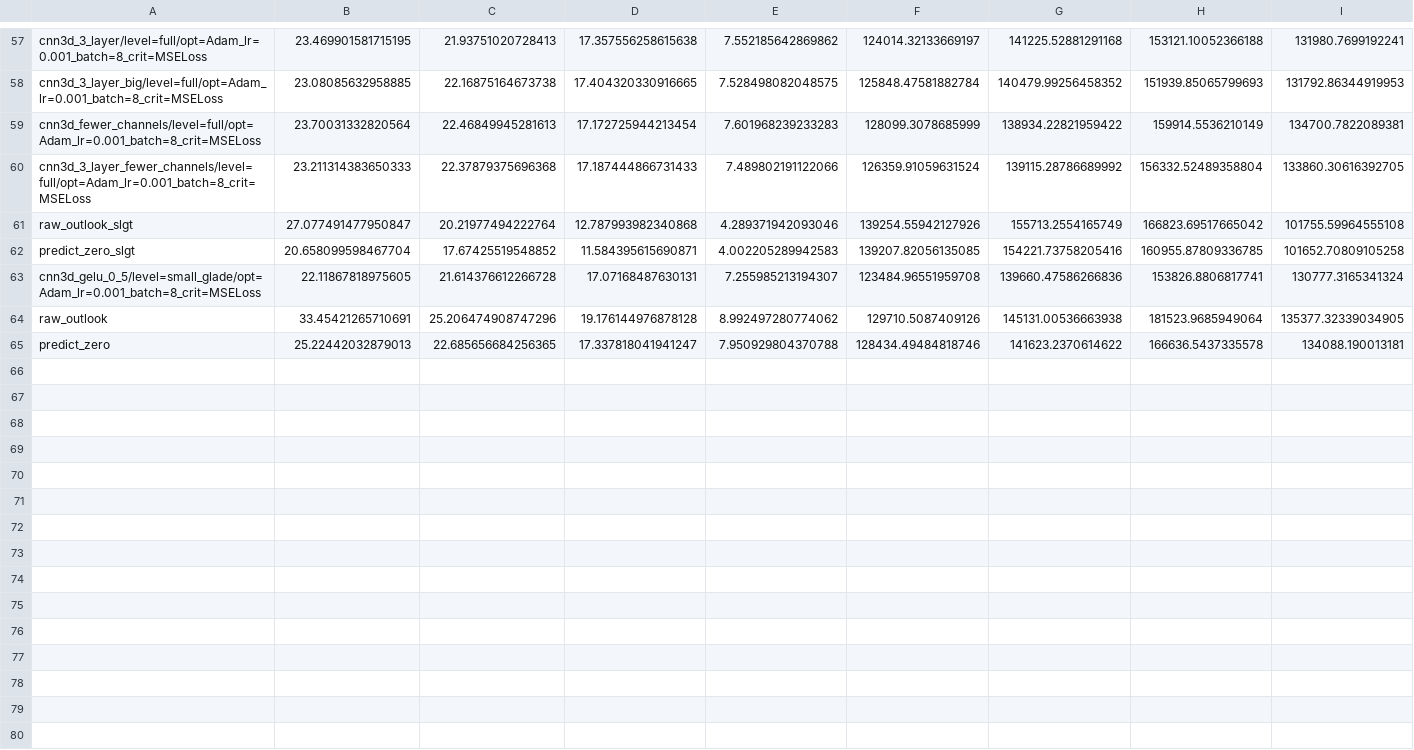
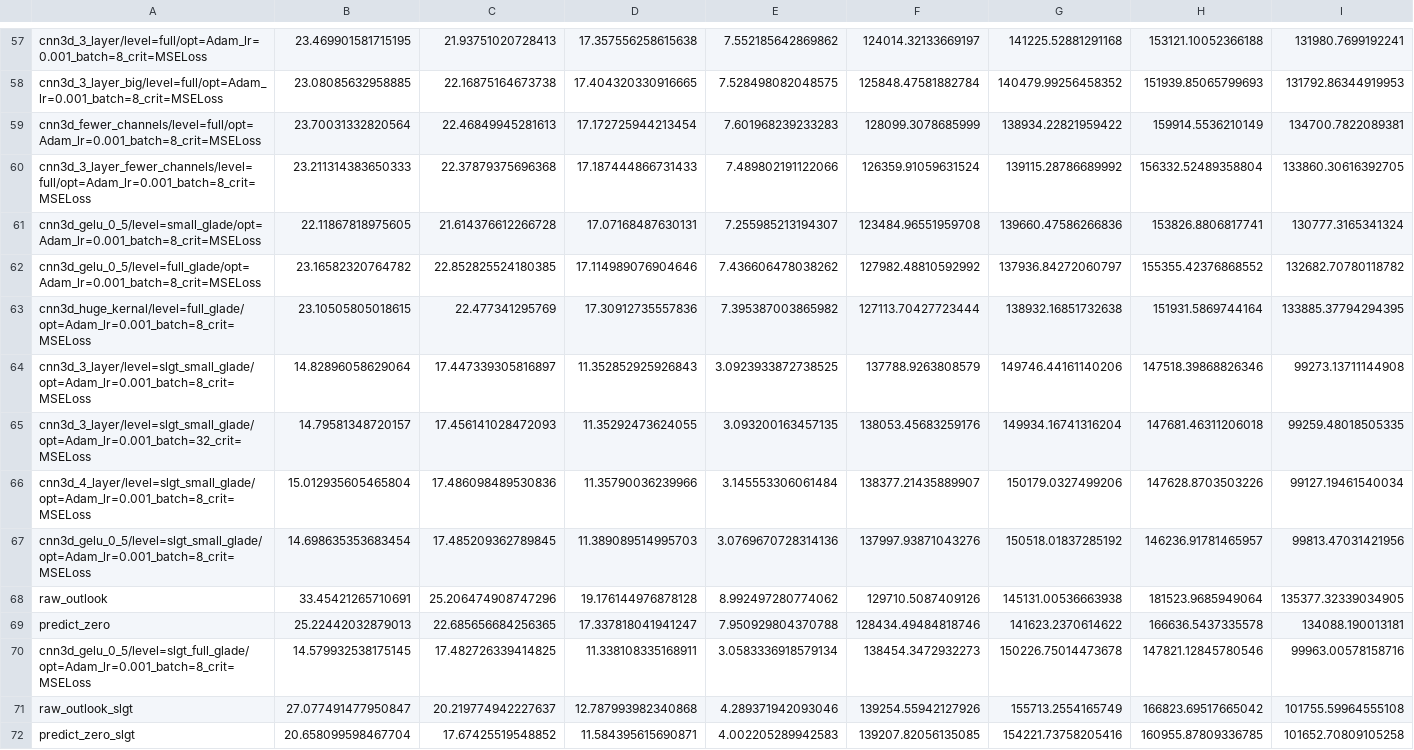
Before and after one commit to milesepstein13/convective_outlook_ml, a CSV file: results/best_all_rmses_units.csv, drawn as a sheet; only a part is shown, gaps mark what is left out; removed rows and columns are numbered as before the commit, all else as after; rows hold the shown columns only; the diff names each change by its address in the sheet, - before the commit and + after, or states it on an @@ line.

```diff
--- a/results/best_all_rmses_units.csv
+++ b/results/best_all_rmses_units.csv
-row 61: raw_outlook_slgt | 27.077491477950847 | 20.21977494222764 | 12.787993982340868 | 4.289371942093046 | 139254.55942127926 | 155713.2554165749 | 166823.69517665042 | 101755.59964555108
-row 62: predict_zero_slgt | 20.658099598467704 | 17.67425519548852 | 11.584395615690871 | 4.002205289942583 | 139207.82056135085 | 154221.73758205416 | 160955.87809336785 | 101652.70809105258
+row 62: cnn3d_gelu_0_5/level=full_glade/opt=Adam_lr=0.001_batch=8_crit=MSELoss | 23.16582320764782 | 22.852825524180385 | 17.114989076904646 | 7.436606478038262 | 127982.48810592992 | 137936.84272060797 | 155355.42376868552 | 132682.70780118782
+row 63: cnn3d_huge_kernal/level=full_glade/opt=Adam_lr=0.001_batch=8_crit=MSELoss | 23.10505805018615 | 22.477341295769 | 17.30912735557836 | 7.395387003865982 | 127113.70427723444 | 138932.16851732638 | 151931.5869744164 | 133885.37794294395
+row 64: cnn3d_3_layer/level=slgt_small_glade/opt=Adam_lr=0.001_batch=8_crit=MSELoss | 14.82896058629064 | 17.447339305816897 | 11.352852925926843 | 3.0923933872738525 | 137788.9263808579 | 149746.44161140206 | 147518.39868826346 | 99273.13711144908
+row 65: cnn3d_3_layer/level=slgt_small_glade/opt=Adam_lr=0.001_batch=32_crit=MSELoss | 14.79581348720157 | 17.456141028472093 | 11.35292473624055 | 3.093200163457135 | 138053.45683259176 | 149934.16741316204 | 147681.46311206018 | 99259.48018505335
+row 66: cnn3d_4_layer/level=slgt_small_glade/opt=Adam_lr=0.001_batch=8_crit=MSELoss | 15.012935605465804 | 17.486098489530836 | 11.35790036239966 | 3.145553306061484 | 138377.21435889907 | 150179.0327499206 | 147628.8703503226 | 99127.19461540034
+row 67: cnn3d_gelu_0_5/level=slgt_small_glade/opt=Adam_lr=0.001_batch=8_crit=MSELoss | 14.698635353683454 | 17.485209362789845 | 11.389089514995703 | 3.0769670728314136 | 137997.93871043276 | 150518.01837285192 | 146236.91781465957 | 99813.47031421956
+row 70: cnn3d_gelu_0_5/level=slgt_full_glade/opt=Adam_lr=0.001_batch=8_crit=MSELoss | 14.579932538175145 | 17.482726339414825 | 11.338108335168911 | 3.0583336918579134 | 138454.3472932273 | 150226.75014473678 | 147821.12845780546 | 99963.00578158716
+row 71: raw_outlook_slgt | 27.077491477950847 | 20.219774942227637 | 12.787993982340868 | 4.289371942093046 | 139254.55942127926 | 155713.2554165749 | 166823.69517665042 | 101755.59964555108
+row 72: predict_zero_slgt | 20.658099598467704 | 17.67425519548852 | 11.584395615690871 | 4.002205289942583 | 139207.82056135085 | 154221.73758205416 | 160955.87809336785 | 101652.70809105258
```
Also changed, not shown: results/best_all_mse.csv, results/best_all_rmses.csv, 51 other files.
